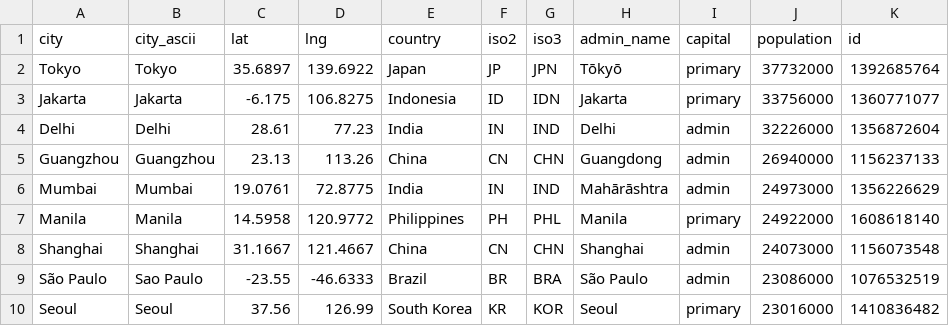
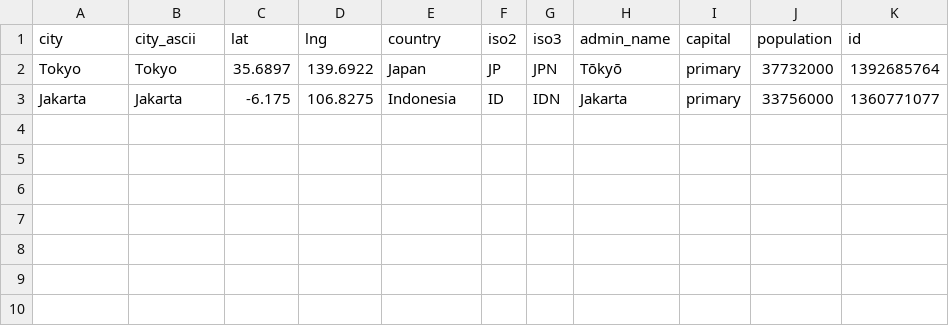
Before and after one commit to sakrobinson/meteor-helpers, a CSV file: worldcities_sample.csv, drawn as a sheet; the diff names each change by its address in the sheet, - before the commit and + after, or states it on an @@ line.

```diff
--- a/worldcities_sample.csv
+++ b/worldcities_sample.csv
-row 4: Delhi | Delhi | 28.61 | 77.23 | India | IN | IND | Delhi | admin | 32226000 | 1356872604
-row 5: Guangzhou | Guangzhou | 23.13 | 113.26 | China | CN | CHN | Guangdong | admin | 26940000 | 1156237133
-row 6: Mumbai | Mumbai | 19.0761 | 72.8775 | India | IN | IND | Mahārāshtra | admin | 24973000 | 1356226629
-row 7: Manila | Manila | 14.5958 | 120.9772 | Philippines | PH | PHL | Manila | primary | 24922000 | 1608618140
-row 8: Shanghai | Shanghai | 31.1667 | 121.4667 | China | CN | CHN | Shanghai | admin | 24073000 | 1156073548
-row 9: São Paulo | Sao Paulo | -23.55 | -46.6333 | Brazil | BR | BRA | São Paulo | admin | 23086000 | 1076532519
-row 10: Seoul | Seoul | 37.56 | 126.99 | South Korea | KR | KOR | Seoul | primary | 23016000 | 1410836482
```
Also changed, not shown: 2 other files.
